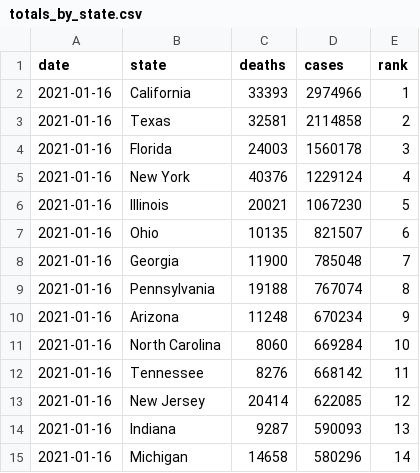
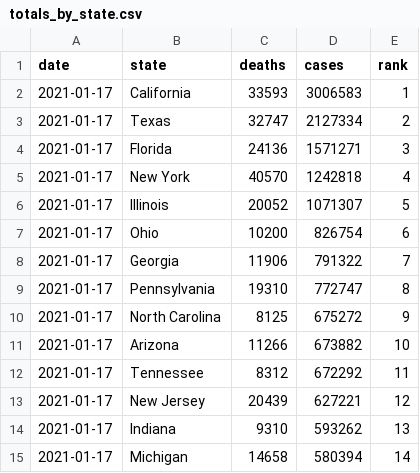
Before and after one commit to kaogilvie/kaogilvie.github.io, a CSV file: totals_by_state.csv, drawn as a sheet; only a part is shown; the diff covers the shown part only.

Commit message:
Data update 2021-01-19 01:41:38.742112

```diff
--- a/totals_by_state.csv
+++ b/totals_by_state.csv
@@ -1,15 +1,15 @@
 date,state,deaths,cases,rank
-2021-01-16,California,33393,2974966,1
-2021-01-16,Texas,32581,2114858,2
-2021-01-16,Florida,24003,1560178,3
-2021-01-16,New York,40376,1229124,4
-2021-01-16,Illinois,20021,1067230,5
-2021-01-16,Ohio,10135,821507,6
-2021-01-16,Georgia,11900,785048,7
-2021-01-16,Pennsylvania,19188,767074,8
-2021-01-16,Arizona,11248,670234,9
-2021-01-16,North Carolina,8060,669284,10
-2021-01-16,Tennessee,8276,668142,11
-2021-01-16,New Jersey,20414,622085,12
-2021-01-16,Indiana,9287,590093,13
-2021-01-16,Michigan,14658,580296,14
+2021-01-17,California,33593,3006583,1
+2021-01-17,Texas,32747,2127334,2
+2021-01-17,Florida,24136,1571271,3
+2021-01-17,New York,40570,1242818,4
+2021-01-17,Illinois,20052,1071307,5
+2021-01-17,Ohio,10200,826754,6
+2021-01-17,Georgia,11906,791322,7
+2021-01-17,Pennsylvania,19310,772747,8
+2021-01-17,North Carolina,8125,675272,9
+2021-01-17,Arizona,11266,673882,10
+2021-01-17,Tennessee,8312,672292,11
+2021-01-17,New Jersey,20439,627221,12
+2021-01-17,Indiana,9310,593262,13
+2021-01-17,Michigan,14658,580394,14
```
Also changed, not shown: 1 added row, 1 removed row and 106 edited cells elsewhere in this file.
